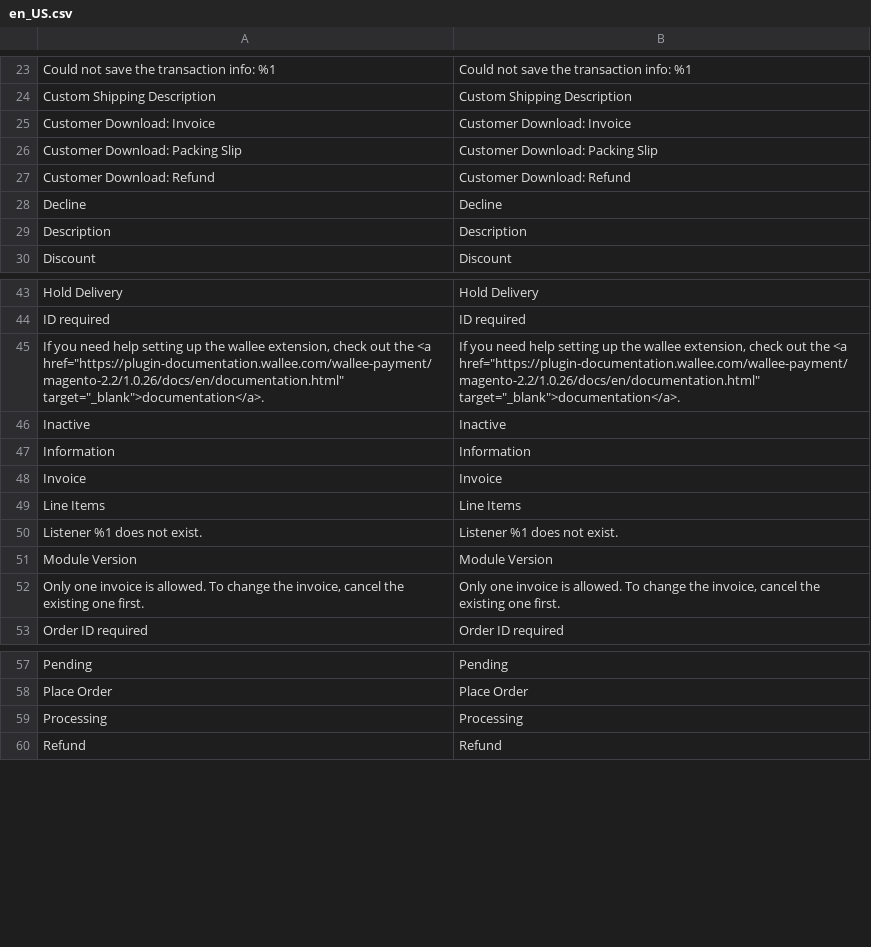
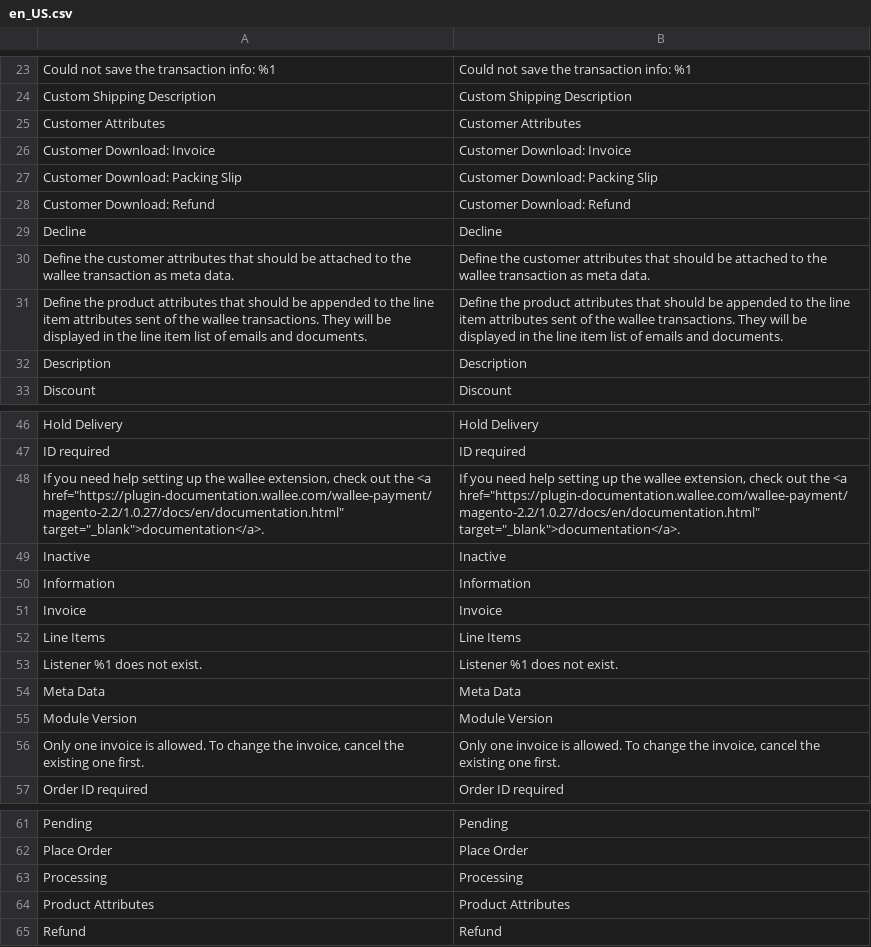
Before and after one commit to wallee-payment/magento-2.2, a CSV file: i18n/en_US.csv, drawn as a sheet; only a part is shown, gaps mark what is left out.

```diff
--- a/i18n/en_US.csv
+++ b/i18n/en_US.csv
@@ -24,2 +24,3 @@
 "Custom Shipping Description","Custom Shipping Description"
+"Customer Attributes","Customer Attributes"
 "Customer Download: Invoice","Customer Download: Invoice"
@@ -28,2 +29,4 @@
 "Decline","Decline"
+"Define the customer attributes that should be attached to the wallee transaction as meta data.","Define the customer attributes that should be attached to the wallee transaction as meta data."
+"Define the product attributes that should be appended to the line item attributes sent of the wallee transactions. They will be displayed in the line item list of emails and documents.","Define the product attributes that should be appended to the line item attributes sent of the wallee transactions. They will be displayed in the line item list of emails and documents."
 "Description","Description"
@@ -44,3 +47,3 @@
 "ID required","ID required"
-"If you need help setting up the wallee extension, check out the <a href=""https://plugin-documentation.wallee.com/wallee-payment/magento-2.2/1.0.26/docs/en/documentation.html"" target=""_blank"">documentation</a>.","If you need help setting up the wallee extension, check out the <a href=""https://plugin-documentation.wallee.com/wallee-payment/magento-2.2/1.0.26/docs/en/documentation.html"" target=""_blank"">documentation</a>."
+"If you need help setting up the wallee extension, check out the <a href=""https://plugin-documentation.wallee.com/wallee-payment/magento-2.2/1.0.27/docs/en/documentation.html"" target=""_blank"">documentation</a>.","If you need help setting up the wallee extension, check out the <a href=""https://plugin-documentation.wallee.com/wallee-payment/magento-2.2/1.0.27/docs/en/documentation.html"" target=""_blank"">documentation</a>."
 "Inactive","Inactive"
@@ -50,2 +53,3 @@
 "Listener %1 does not exist.","Listener %1 does not exist."
+"Meta Data","Meta Data"
 "Module Version","Module Version"
@@ -59,2 +63,3 @@
 "Processing","Processing"
+"Product Attributes","Product Attributes"
 "Refund","Refund"
```
Also changed, not shown: i18n/de_DE.csv, 15 other files.
